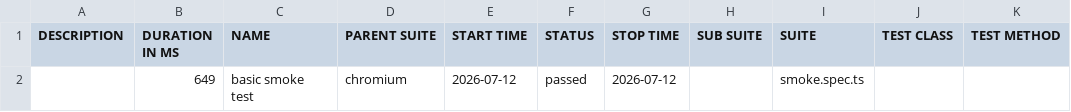
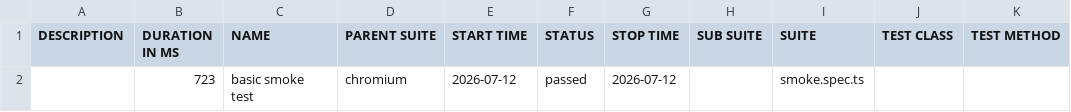
Before and after one commit to automationmanas-alt/personal-playwright, a CSV file: data/suites.csv, drawn as a sheet.

```diff
--- a/data/suites.csv
+++ b/data/suites.csv
@@ -1,2 +1,2 @@
 "DESCRIPTION","DURATION IN MS","NAME","PARENT SUITE","START TIME","STATUS","STOP TIME","SUB SUITE","SUITE","TEST CLASS","TEST METHOD"
-"","649","basic smoke test","chromium","2026-07-12","passed","2026-07-12","","smoke.spec.ts","",""
+"","723","basic smoke test","chromium","2026-07-12","passed","2026-07-12","","smoke.spec.ts","",""
```
Also changed, not shown: 19 other files.
